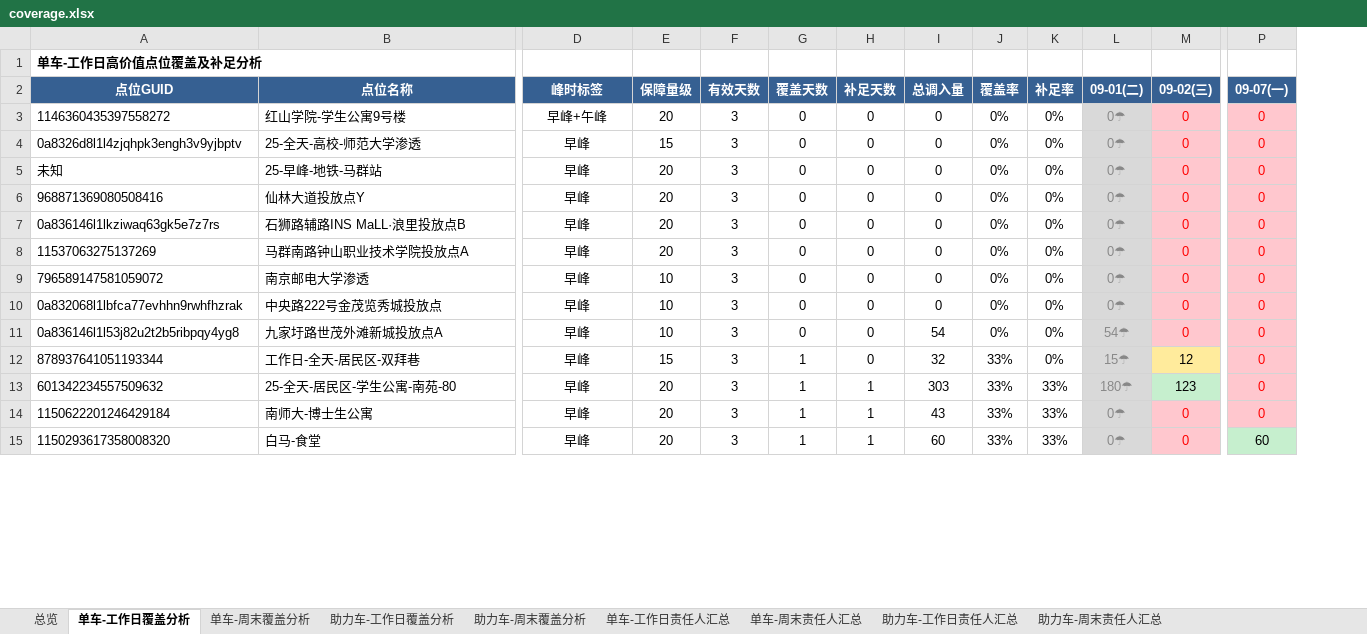
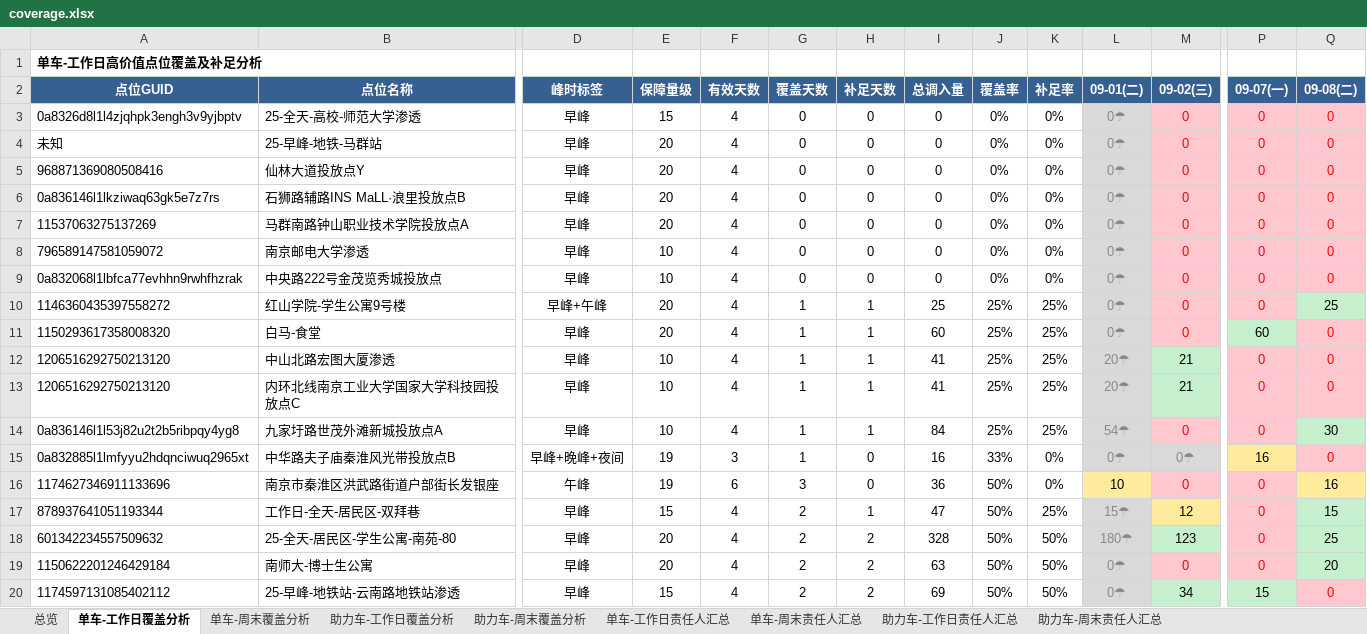
Before and after one commit to Zoey-1214/daily-report, an Excel workbook: coverage.xlsx, sheet 单车-工作日覆盖分析, drawn as a sheet; only a part is shown, gaps mark what is left out; values as stored, in another font and other column widths than the file's, no borders; removed rows and columns are numbered as before the commit, all else as after; rows hold the shown columns only; the diff covers the shown part only; the diff names each change by its address in the sheet, - before the commit and + after, or states it on an @@ line.

Commit message:
更新覆盖分析Excel 7月9月8日

```diff
--- a/coverage.xlsx (sheet 单车-工作日覆盖分析)
+++ b/coverage.xlsx (sheet 单车-工作日覆盖分析)
+column Q (09-08(二)), rows 3-9: all 0; row 14: 30; rows 17-19: 15 | 25 | 20
-row 3: 1146360435397558272 | 红山学院-学生公寓9号楼 | 早峰+午峰 | 20 | 3 | 0 | 0 | 0 | 0% | 0% | 0☂ | 0 | 0
-F3:F9 (有效天数): 3
+F3:F9 (有效天数): 4
+row 10: 1146360435397558272 | 红山学院-学生公寓9号楼 | 早峰+午峰 | 20 | 4 | 1 | 1 | 25 | 25% | 25% | 0☂ | 0 | 0 | 25
+row 11: 1150293617358008320 | 白马-食堂 | 早峰 | 20 | 4 | 1 | 1 | 60 | 25% | 25% | 0☂ | 0 | 60 | 0
+row 12: 1206516292750213120 | 中山北路宏图大厦渗透 | 早峰 | 10 | 4 | 1 | 1 | 41 | 25% | 25% | 20☂ | 21 | 0 | 0
+row 13: 1206516292750213120 | 内环北线南京工业大学国家大学科技园投放点C | 早峰 | 10 | 4 | 1 | 1 | 41 | 25% | 25% | 20☂ | 21 | 0 | 0
-F14 (有效天数): 3
+F14 (有效天数): 4
-G14 (覆盖天数): 0
+G14 (覆盖天数): 1
-H14 (补足天数): 0
+H14 (补足天数): 1
-I14 (总调入量): 54
+I14 (总调入量): 84
-J14 (覆盖率): 0%
+J14 (覆盖率): 25%
-K14 (补足率): 0%
+K14 (补足率): 25%
+row 15: 0a832885l1lmfyyu2hdqnciwuq2965xt | 中华路夫子庙秦淮风光带投放点B | 早峰+晚峰+夜间 | 19 | 3 | 1 | 0 | 16 | 33% | 0% | 0☂ | 0☂ | 16 | 0
+row 16: 1174627346911133696 | 南京市秦淮区洪武路街道户部街长发银座 | 午峰 | 19 | 6 | 3 | 0 | 36 | 50% | 0% | 10 | 0 | 0 | 16
-F17:F19 (有效天数): 3
+F17:F19 (有效天数): 4
-G17:G19 (覆盖天数): 1
+G17:G19 (覆盖天数): 2
-H17 (补足天数): 0
+H17 (补足天数): 1
-I17 (总调入量): 32
+I17 (总调入量): 47
-J17:J19 (覆盖率): 33%
+J17:J19 (覆盖率): 50%
-K17 (补足率): 0%
+K17 (补足率): 25%
-H18:H19 (补足天数): 1
+H18:H19 (补足天数): 2
-I18 (总调入量): 303
+I18 (总调入量): 328
-K18:K19 (补足率): 33%
+K18:K19 (补足率): 50%
-I19 (总调入量): 43
+I19 (总调入量): 63
-row 15: 1150293617358008320 | 白马-食堂 | 早峰 | 20 | 3 | 1 | 1 | 60 | 33% | 33% | 0☂ | 0 | 60
+row 20: 1174597131085402112 | 25-早峰-地铁站-云南路地铁站渗透 | 早峰 | 15 | 4 | 2 | 2 | 69 | 50% | 50% | 0☂ | 34 | 15 | 0
```
Also changed, not shown: 10 added rows, 15 removed rows and 557 edited cells elsewhere in this sheet, sheet 助力车-工作日覆盖分析, sheet 单车-工作日责任人汇总, sheet 助力车-工作日责任人汇总, sheet 总览.
